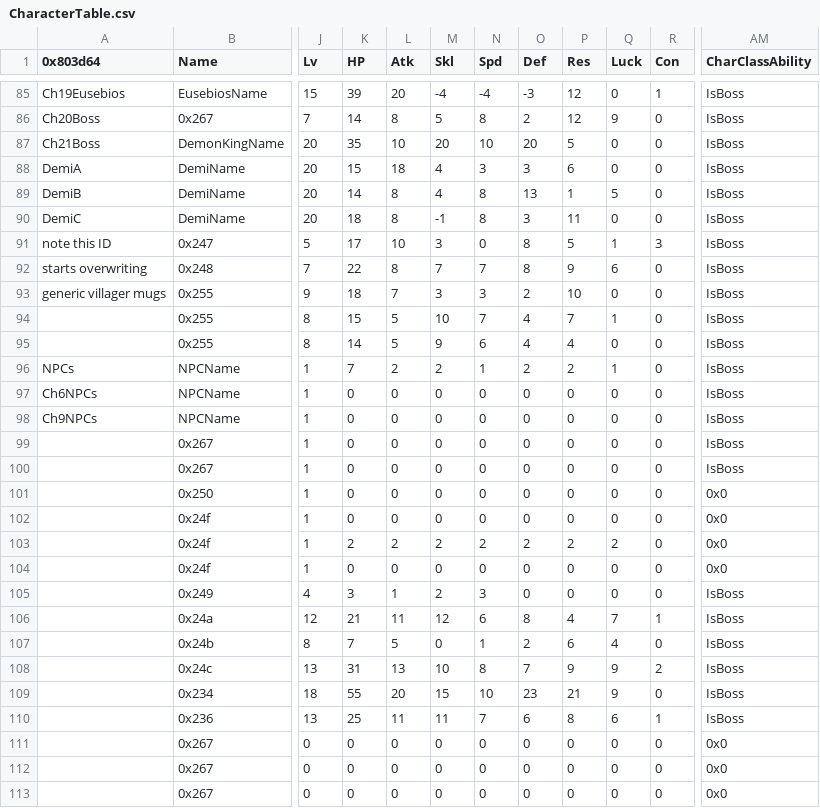
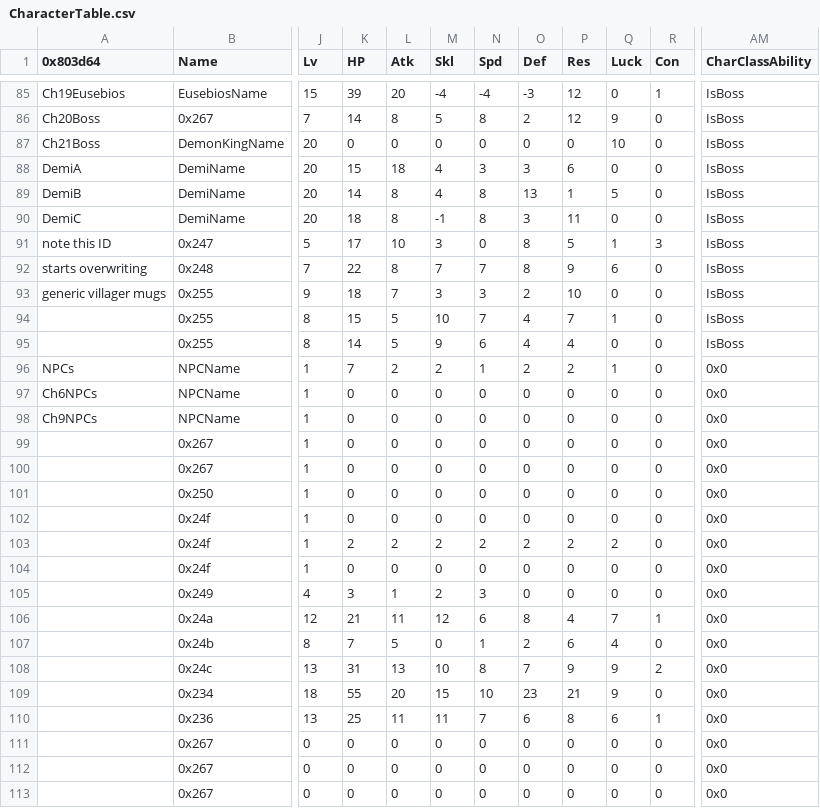
Before and after one commit to Peer56/CommunityBlitz5, a CSV file: Tables/NightmareModules/CharactersClasses/CharacterTable.csv, drawn as a sheet; only a part is shown, gaps mark what is left out; the diff names each change by its address in the sheet, - before the commit and + after, or states it on an @@ line.

Commit message:
Update CharacterTable.csv

```diff
--- a/Tables/NightmareModules/CharactersClasses/CharacterTable.csv
+++ b/Tables/NightmareModules/CharactersClasses/CharacterTable.csv
-K87 (HP): 35
+K87 (HP): 0
-L87 (Atk): 10
+L87 (Atk): 0
-M87 (Skl): 20
+M87 (Skl): 0
-N87 (Spd): 10
+N87 (Spd): 0
-O87 (Def): 20
+O87 (Def): 0
-P87 (Res): 5
+P87 (Res): 0
-Q87 (Luck): 0
+Q87 (Luck): 10
-AM96:AM100 (CharClassAbility): IsBoss
+AM96:AM100 (CharClassAbility): 0x0
-AM105:AM110 (CharClassAbility): IsBoss
+AM105:AM110 (CharClassAbility): 0x0
```
